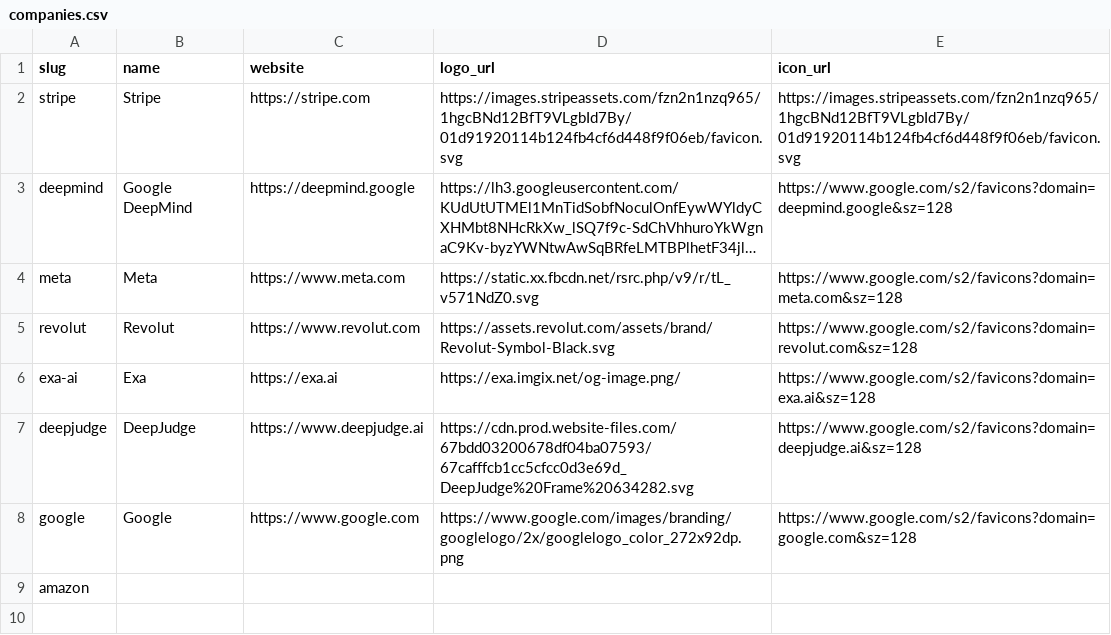
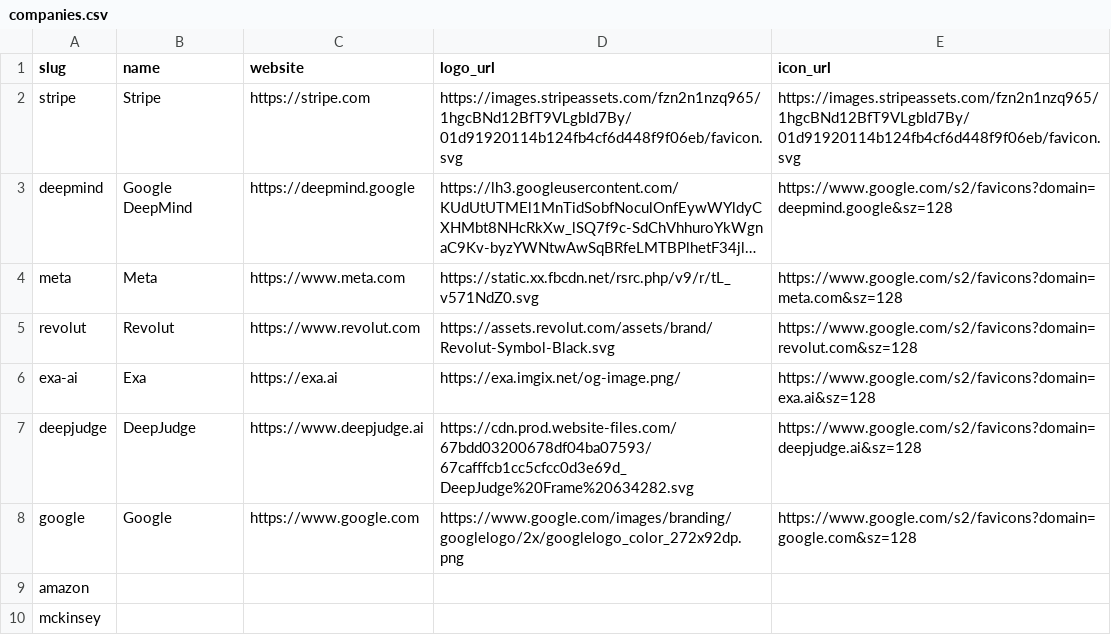
Before and after one commit to colophon-group/jobseek, a CSV file: apps/crawler/data/companies.csv, drawn as a sheet; long unchanged cells end in ….

Commit message:
Add mckinsey

```diff
--- a/apps/crawler/data/companies.csv
+++ b/apps/crawler/data/companies.csv
@@ -9 +9,2 @@ google,Google,https://www.google.com,https://www.google.com/images/branding/goog
 amazon,,,,
+mckinsey,,,,
```
